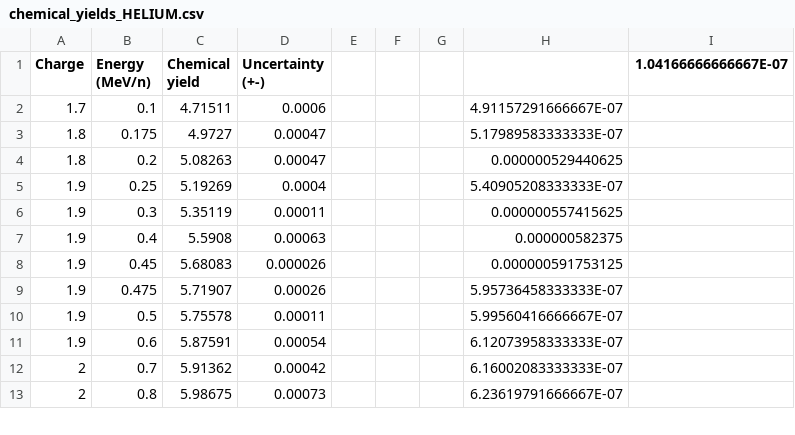
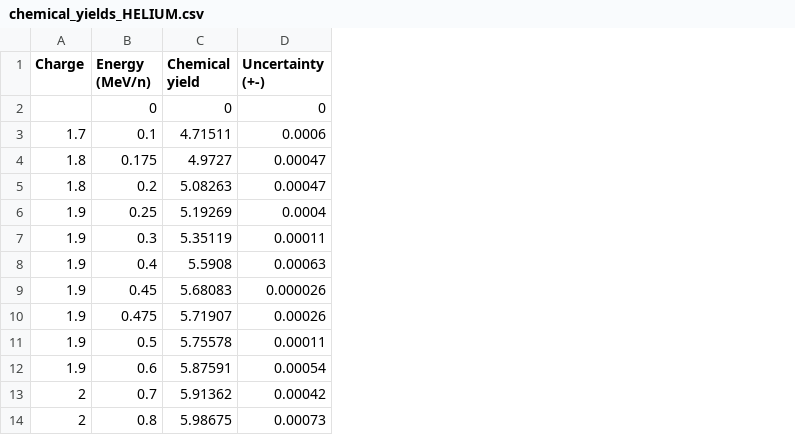
Before and after one commit to VictorLevrague/py_nanox_package, a CSV file: nanox_low_energy/resources/ChemicalYield/chemical_yields_HELIUM.csv, drawn as a sheet; only a part is shown; removed rows and columns are numbered as before the commit, all else as after; the diff names each change by its address in the sheet, - before the commit and + after, or states it on an @@ line.

Commit message:
added interpolation of chemical yield tables

```diff
--- a/nanox_low_energy/resources/ChemicalYield/chemical_yields_HELIUM.csv
+++ b/nanox_low_energy/resources/ChemicalYield/chemical_yields_HELIUM.csv
-column E, empty
-column F, empty
-column G, empty
-column H, rows 2-13: 4.91157291666667E-07 | 5.17989583333333E-07 | 0.000000529440625 | 5.40905208333333E-07 | 0.000000557415625 | 0.000000582375 | 0.000000591753125 | 5.95736458333333E-07 | 5.99560416666667E-07 | 6.12073958333333E-07 | 6.16002083333333E-07 | 6.23619791666667E-07
-column I (1.04166666666667E-07), empty
+row 2:  | 0 | 0 | 0
```
Also changed, not shown: 3 other files.
